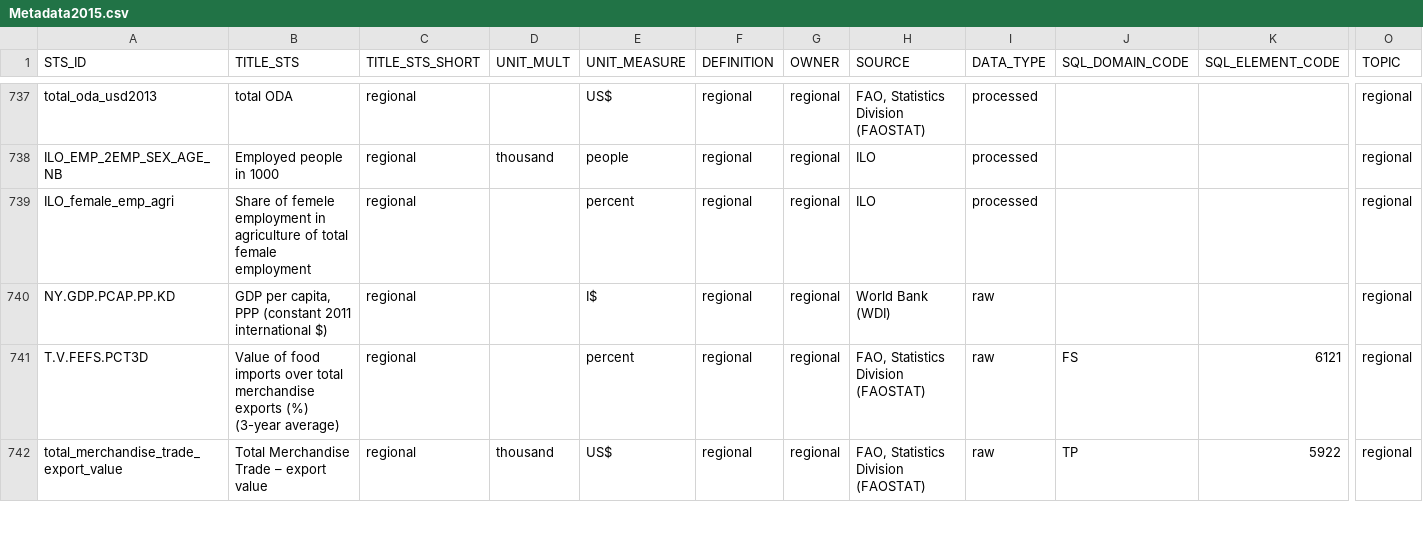
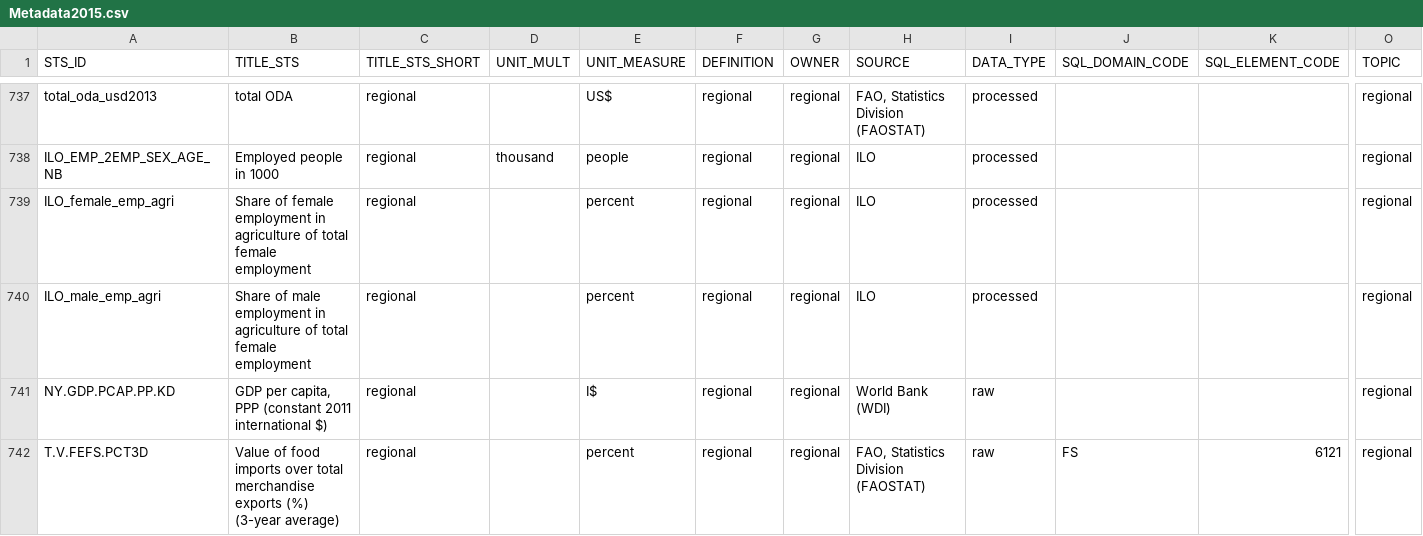
Before and after one commit to UNFAOstatistics/pocketbook_database, a CSV file: input_data/Metadata2015.csv, drawn as a sheet; only a part is shown, gaps mark what is left out; the shorter side is filled out with more unchanged rows; rows hold the shown columns only; the diff names each change by its address in the sheet, - before the commit and + after, or states it on an @@ line.

Commit message:
Male agricultural employment added from ILO

```diff
--- a/input_data/Metadata2015.csv
+++ b/input_data/Metadata2015.csv
-B739 (TITLE_STS): Share of femele employment in…
+B739 (TITLE_STS): Share of female employment in…
+row 740: ILO_male_emp_agri | Share of male employment in agriculture of total female employment | regional |  | percent | regional | regional | ILO | processed |  |  | regional
```
Also changed, not shown: input_data/Construction2015.csv.
